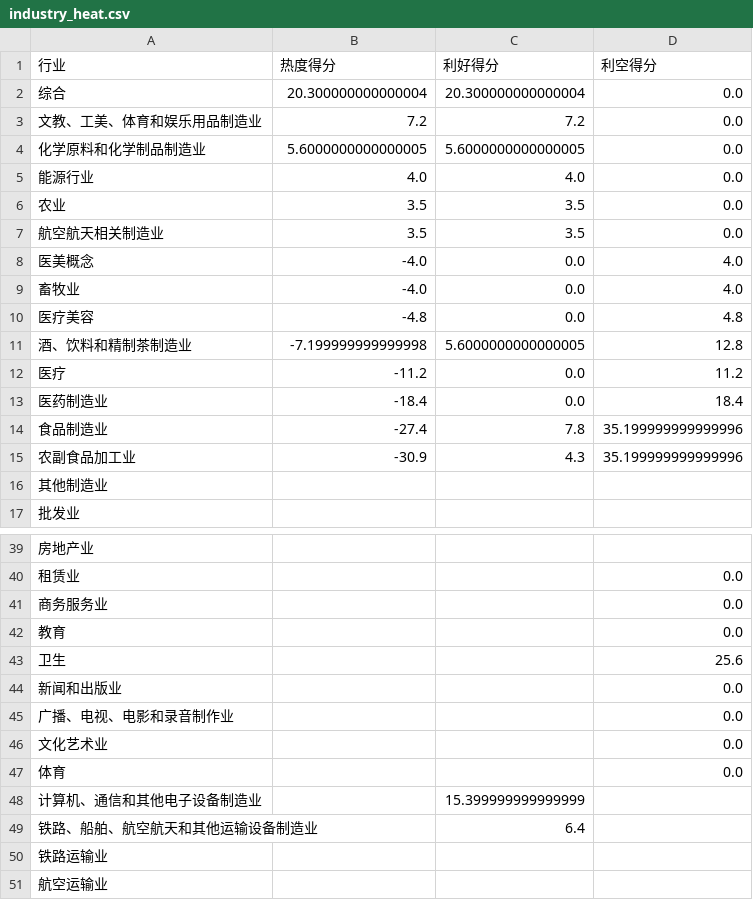
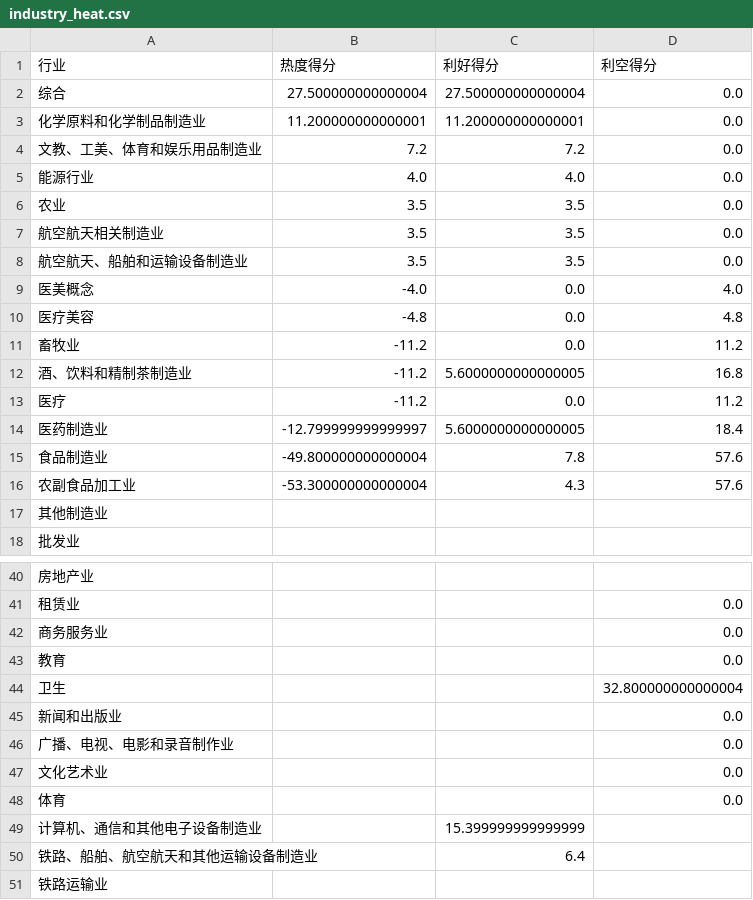
Before and after one commit to Y-Sharky/Sharkuant, a CSV file: industry_heat.csv, drawn as a sheet; only a part is shown, gaps mark what is left out; the shorter side is filled out with more unchanged rows.

```diff
--- a/industry_heat.csv
+++ b/industry_heat.csv
@@ -1,5 +1,5 @@
 行业,热度得分,利好得分,利空得分
-综合,20.300000000000004,20.300000000000004,0.0
+综合,27.500000000000004,27.500000000000004,0.0
+化学原料和化学制品制造业,11.200000000000001,11.200000000000001,0.0
 文教、工美、体育和娱乐用品制造业,7.2,7.2,0.0
-化学原料和化学制品制造业,5.6000000000000005,5.6000000000000005,0.0
 能源行业,4.0,4.0,0.0
@@ -7,10 +7,11 @@
 航空航天相关制造业,3.5,3.5,0.0
+航空航天、船舶和运输设备制造业,3.5,3.5,0.0
 医美概念,-4.0,0.0,4.0
-畜牧业,-4.0,0.0,4.0
 医疗美容,-4.8,0.0,4.8
-酒、饮料和精制茶制造业,-7.199999999999998,5.6000000000000005,12.8
+畜牧业,-11.2,0.0,11.2
+酒、饮料和精制茶制造业,-11.2,5.6000000000000005,16.8
 医疗,-11.2,0.0,11.2
-医药制造业,-18.4,0.0,18.4
-食品制造业,-27.4,7.8,35.199999999999996
-农副食品加工业,-30.9,4.3,35.199999999999996
+医药制造业,-12.799999999999997,5.6000000000000005,18.4
+食品制造业,-49.800000000000004,7.8,57.6
+农副食品加工业,-53.300000000000004,4.3,57.6
 其他制造业,,,
@@ -42,3 +43,3 @@
 教育,,,0.0
-卫生,,,25.6
+卫生,,,32.800000000000004
 新闻和出版业,,,0.0
```
Also changed, not shown: concept_heat.csv, news_data.csv.
